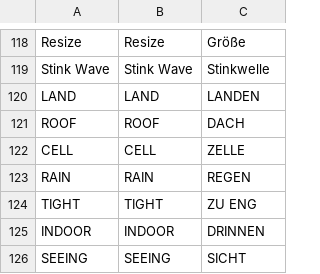
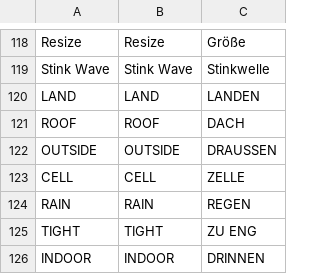
Before and after one commit to korjavin/godot-test1, a CSV file: assets/translations/ui.csv, drawn as a sheet; only a part is shown, gaps mark what is left out; the shorter side is filled out with more unchanged rows; the diff names each change by its address in the sheet, - before the commit and + after, or states it on an @@ line.

Commit message:
bead godot-test1-0mr0.1 round 2: Air Sight needs a roof (OUTSIDE gate)

```diff
--- a/assets/translations/ui.csv
+++ b/assets/translations/ui.csv
+row 122: OUTSIDE | OUTSIDE | DRAUSSEN
```
Also changed, not shown: 4 other files.
